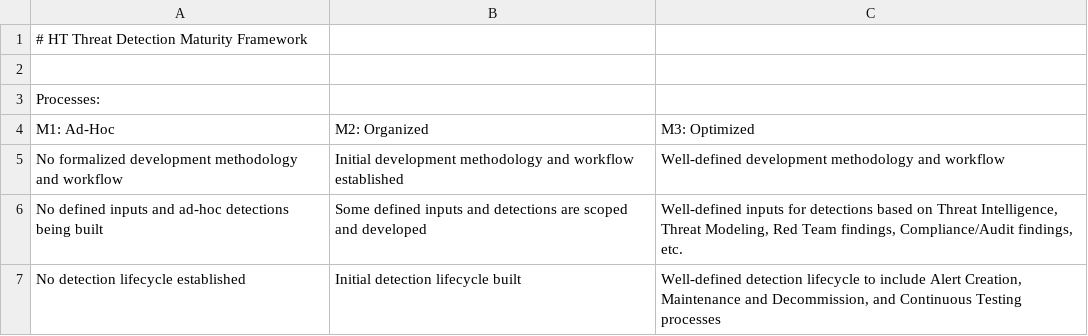
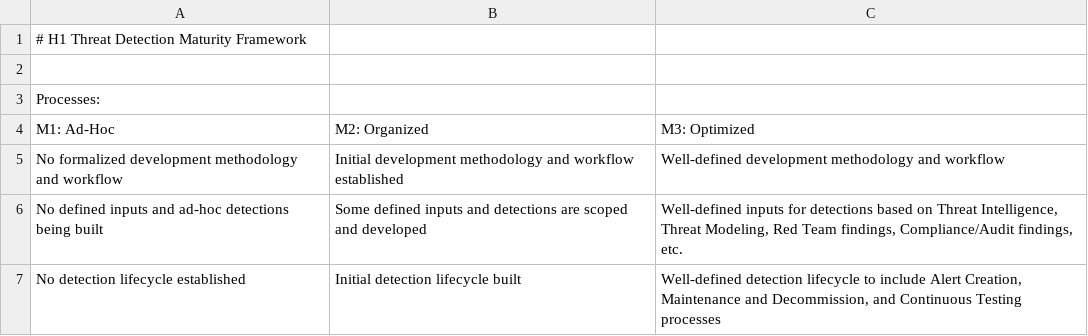
Before and after one commit to haidermdost/Threat-Detection-Maturity-Framework, a CSV file: Threat Detection Maturity Framework.csv, drawn as a sheet; only a part is shown.

```diff
--- a/Threat Detection Maturity Framework.csv
+++ b/Threat Detection Maturity Framework.csv
@@ -1,2 +1,2 @@
-# HT Threat Detection Maturity Framework,,,
+# H1 Threat Detection Maturity Framework,,,
 ,,,
```
